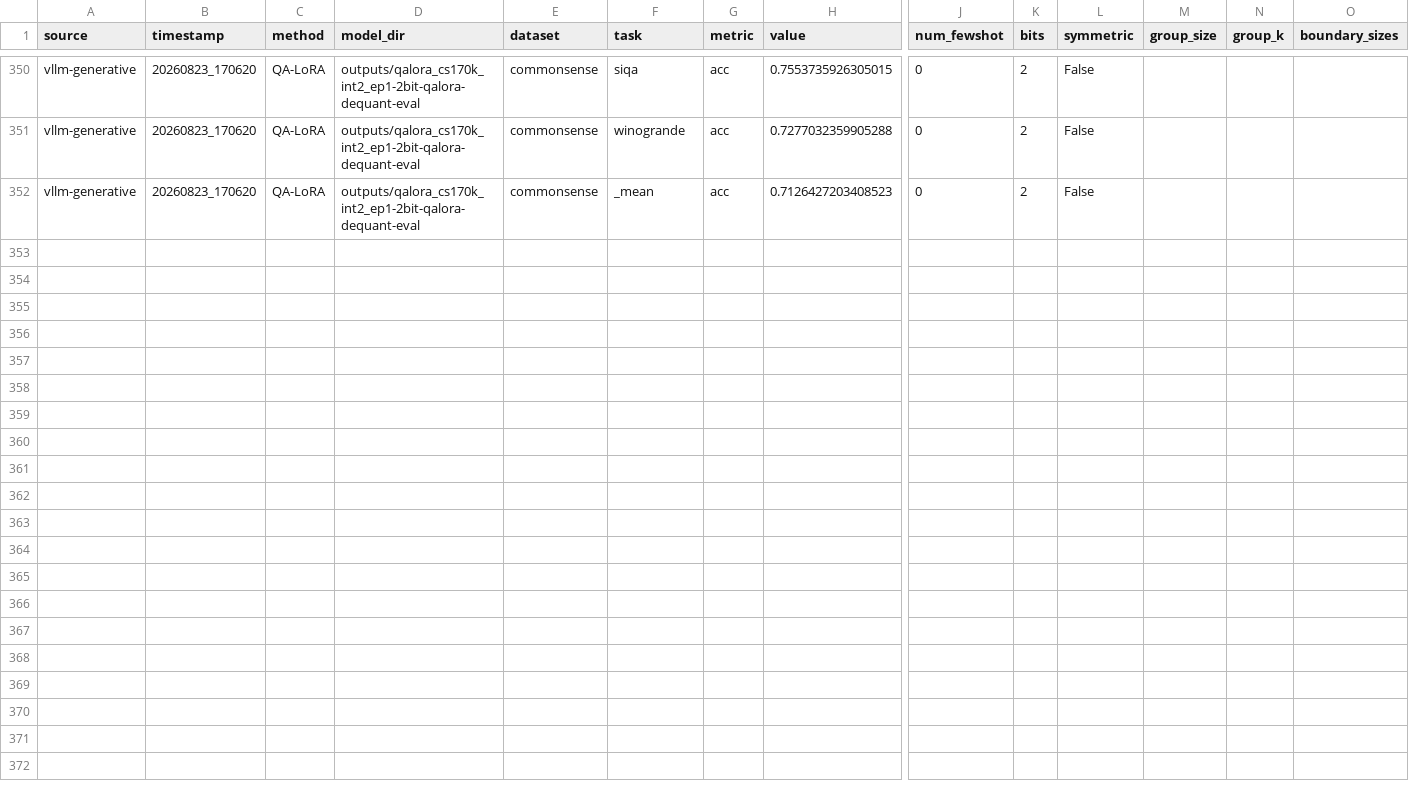
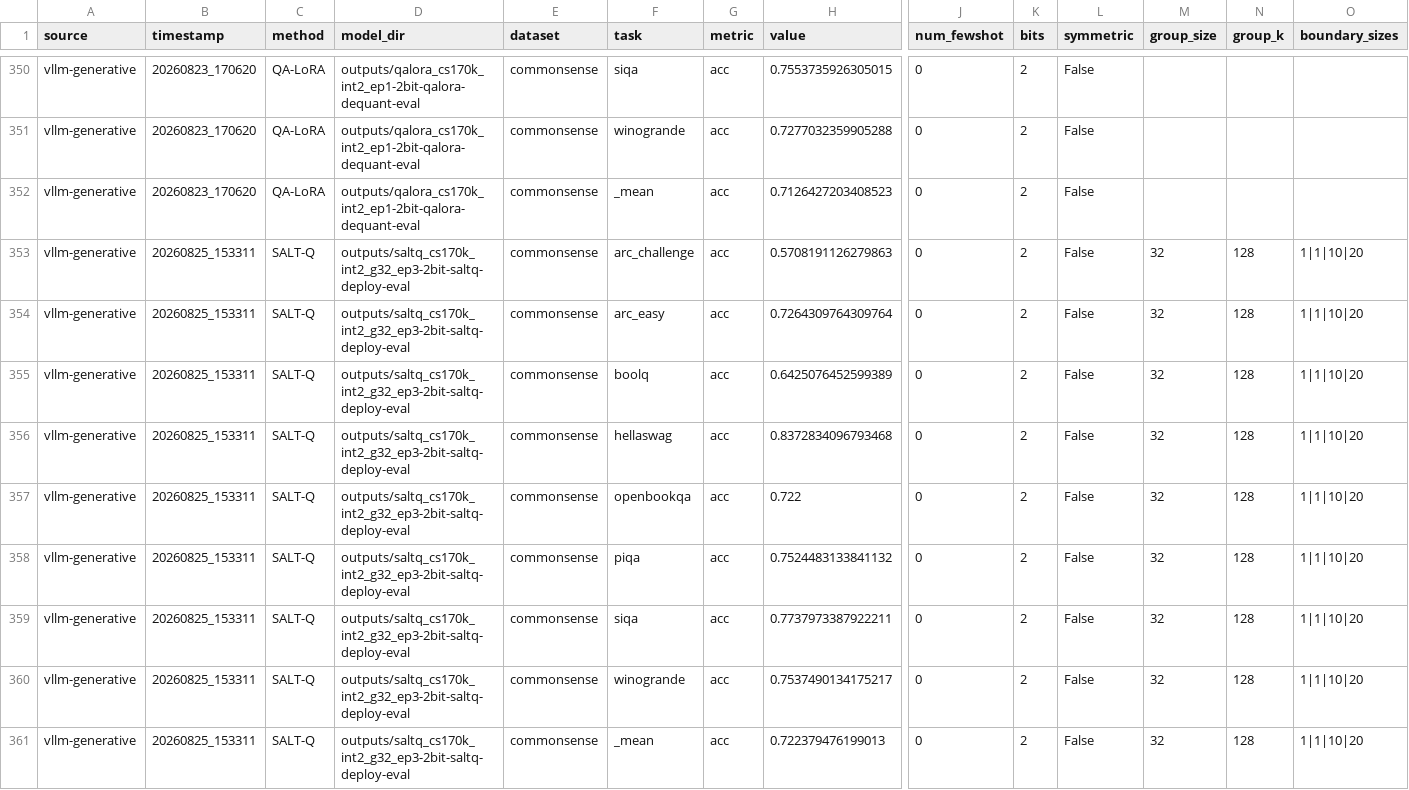
Before and after one commit to gejingze0131/SQAT, a CSV file: results_saltq.csv, drawn as a sheet; only a part is shown, gaps mark what is left out; rows hold the shown columns only; the diff names each change by its address in the sheet, - before the commit and + after, or states it on an @@ line.

```diff
--- a/results_saltq.csv
+++ b/results_saltq.csv
+row 353: vllm-generative | 20260825_153311 | SALT-Q | outputs/saltq_cs170k_int2_g32_ep3-2bit-saltq-deploy-eval | commonsense | arc_challenge | acc | 0.5708191126279863 | 0 | 2 | False | 32 | 128 | 1|1|10|20
+row 354: vllm-generative | 20260825_153311 | SALT-Q | outputs/saltq_cs170k_int2_g32_ep3-2bit-saltq-deploy-eval | commonsense | arc_easy | acc | 0.7264309764309764 | 0 | 2 | False | 32 | 128 | 1|1|10|20
+row 355: vllm-generative | 20260825_153311 | SALT-Q | outputs/saltq_cs170k_int2_g32_ep3-2bit-saltq-deploy-eval | commonsense | boolq | acc | 0.6425076452599389 | 0 | 2 | False | 32 | 128 | 1|1|10|20
+row 356: vllm-generative | 20260825_153311 | SALT-Q | outputs/saltq_cs170k_int2_g32_ep3-2bit-saltq-deploy-eval | commonsense | hellaswag | acc | 0.8372834096793468 | 0 | 2 | False | 32 | 128 | 1|1|10|20
+row 357: vllm-generative | 20260825_153311 | SALT-Q | outputs/saltq_cs170k_int2_g32_ep3-2bit-saltq-deploy-eval | commonsense | openbookqa | acc | 0.722 | 0 | 2 | False | 32 | 128 | 1|1|10|20
+row 358: vllm-generative | 20260825_153311 | SALT-Q | outputs/saltq_cs170k_int2_g32_ep3-2bit-saltq-deploy-eval | commonsense | piqa | acc | 0.7524483133841132 | 0 | 2 | False | 32 | 128 | 1|1|10|20
+row 359: vllm-generative | 20260825_153311 | SALT-Q | outputs/saltq_cs170k_int2_g32_ep3-2bit-saltq-deploy-eval | commonsense | siqa | acc | 0.7737973387922211 | 0 | 2 | False | 32 | 128 | 1|1|10|20
+row 360: vllm-generative | 20260825_153311 | SALT-Q | outputs/saltq_cs170k_int2_g32_ep3-2bit-saltq-deploy-eval | commonsense | winogrande | acc | 0.7537490134175217 | 0 | 2 | False | 32 | 128 | 1|1|10|20
+row 361: vllm-generative | 20260825_153311 | SALT-Q | outputs/saltq_cs170k_int2_g32_ep3-2bit-saltq-deploy-eval | commonsense | _mean | acc | 0.722379476199013 | 0 | 2 | False | 32 | 128 | 1|1|10|20
```
Also changed, not shown: 6 other files.
